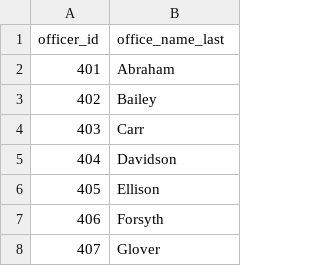
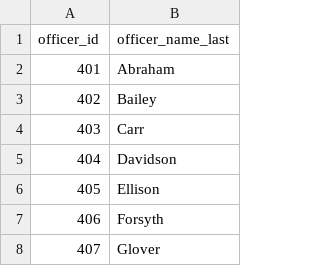
Before and after one commit to OuhscBbmc/usnavy-billets, a CSV file: data-phi-free/raw/officer-roster.csv, drawn as a sheet; only a part is shown.

```diff
--- a/data-phi-free/raw/officer-roster.csv
+++ b/data-phi-free/raw/officer-roster.csv
@@ -1,2 +1,2 @@
-officer_id,office_name_last
+officer_id,officer_name_last
 401,Abraham
```
Also changed, not shown: 4 other files.
